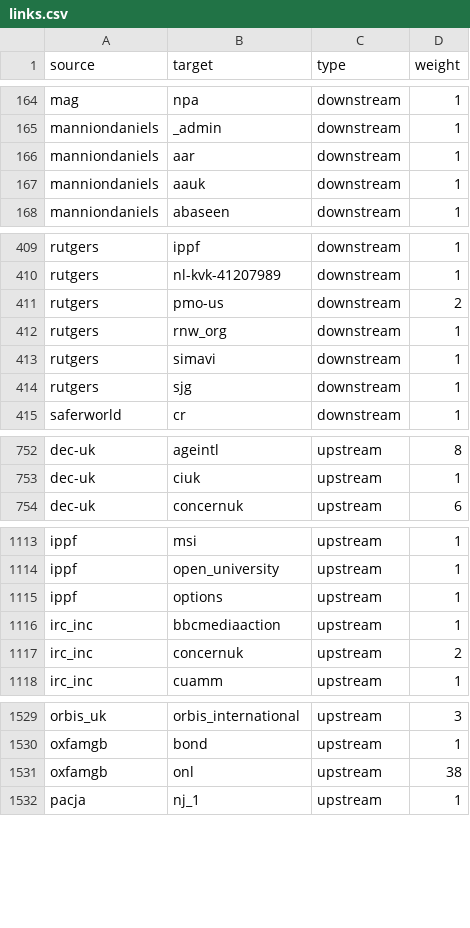
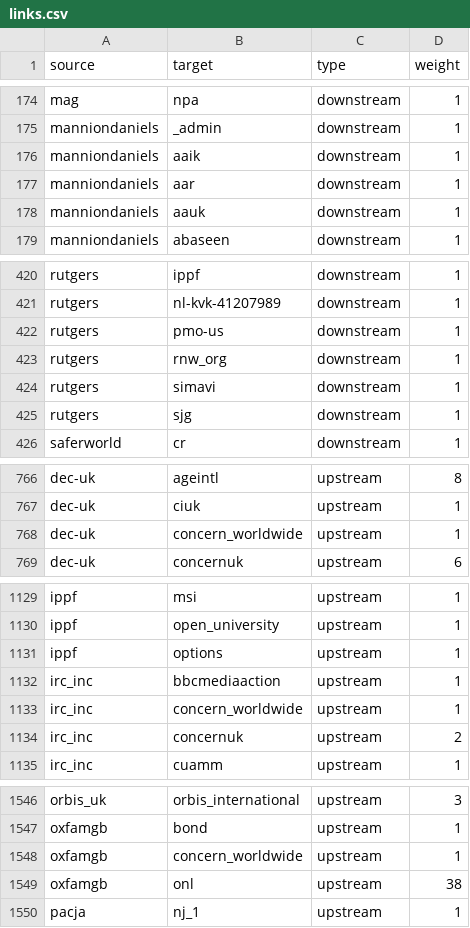
Before and after one commit to andylolz/traceability, a CSV file: links.csv, drawn as a sheet; only a part is shown, gaps mark what is left out; the diff covers the shown part only.

```diff
--- a/links.csv
+++ b/links.csv
@@ -165,2 +175,3 @@ mag,npa,downstream,1
 manniondaniels,_admin,downstream,1
+manniondaniels,aaik,downstream,1
 manniondaniels,aar,downstream,1
@@ -410,3 +421,3 @@ rutgers,ippf,downstream,1
 rutgers,nl-kvk-41207989,downstream,1
-rutgers,pmo-us,downstream,2
+rutgers,pmo-us,downstream,1
 rutgers,rnw_org,downstream,1
@@ -753,2 +767,3 @@ dec-uk,ageintl,upstream,8
 dec-uk,ciuk,upstream,1
+dec-uk,concern_worldwide,upstream,1
 dec-uk,concernuk,upstream,6
@@ -1116,2 +1132,3 @@ ippf,options,upstream,1
 irc_inc,bbcmediaaction,upstream,1
+irc_inc,concern_worldwide,upstream,1
 irc_inc,concernuk,upstream,2
@@ -1530,2 +1547,3 @@ orbis_uk,orbis_international,upstream,3
 oxfamgb,bond,upstream,1
+oxfamgb,concern_worldwide,upstream,1
 oxfamgb,onl,upstream,38
```
Also changed, not shown: 14 added rows and 3 edited cells elsewhere in this file.
